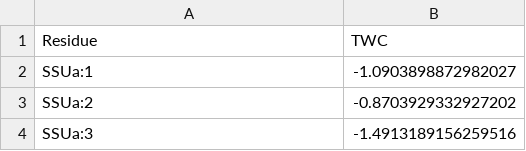
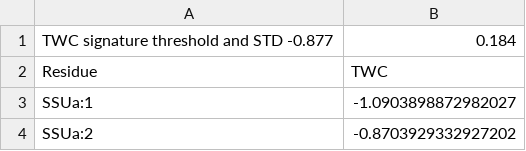
Before and after one commit to LDWLab/TWC_distribution, a CSV file: output/CSV/TWC_blastn_AB_SSU_SSUa.csv, drawn as a sheet; only a part is shown; the shorter side is filled out with more unchanged rows; the diff names each change by its address in the sheet, - before the commit and + after, or states it on an @@ line.

```diff
--- a/output/CSV/TWC_blastn_AB_SSU_SSUa.csv
+++ b/output/CSV/TWC_blastn_AB_SSU_SSUa.csv
+row 1: TWC signature threshold and STD -0.877 | 0.184
```
Also changed, not shown: output/CSV/TWC_blastn_AB_ECribo.csv, output/CSV/TWC_blastn_AB_LSUa.csv, 31 other files.
